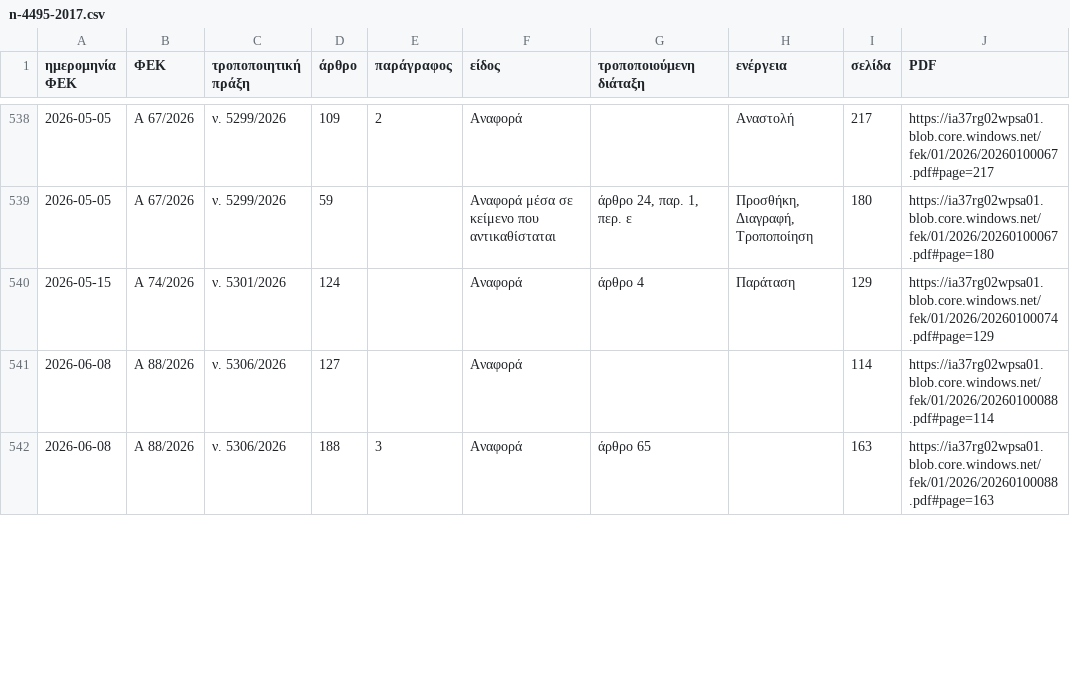
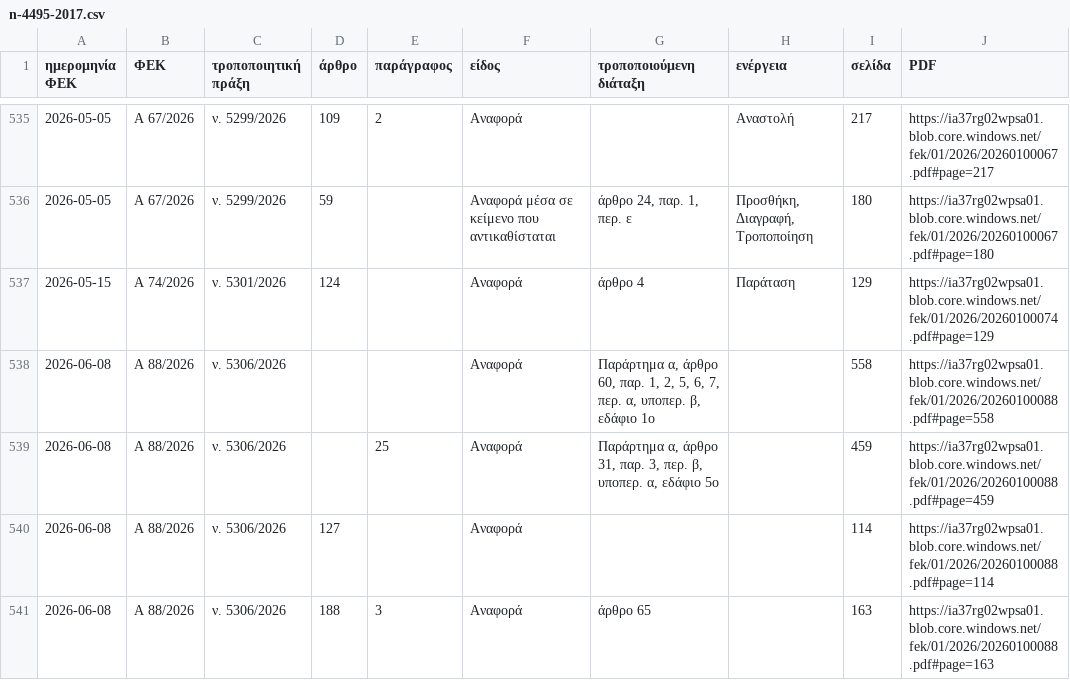
Before and after one commit to Ian2Papadopoulos/fek-watch, a CSV file: site/laws/n-4495-2017.csv, drawn as a sheet; only a part is shown, gaps mark what is left out; the diff covers the shown part only; the diff names each change by its address in the sheet, - before the commit and + after, or states it on an @@ line.

```diff
--- a/site/laws/n-4495-2017.csv
+++ b/site/laws/n-4495-2017.csv
+row 538: 2026-06-08 | Α 88/2026 | ν. 5306/2026 |  |  | Αναφορά | Παράρτημα α, άρθρο 60, παρ. 1, 2, 5, 6, 7, περ. α, υποπερ. β, εδάφιο 1o |  | 558 | https://ia37rg02wpsa01.blob.core.windows.net/fek/01/2026/20260100088.pdf#page=558
+row 539: 2026-06-08 | Α 88/2026 | ν. 5306/2026 |  | 25 | Αναφορά | Παράρτημα α, άρθρο 31, παρ. 3, περ. β, υποπερ. α, εδάφιο 5o |  | 459 | https://ia37rg02wpsa01.blob.core.windows.net/fek/01/2026/20260100088.pdf#page=459
```
Also changed, not shown: 1 added row, 6 removed rows and 5 edited cells elsewhere in this file, site/laws/n-4067-2012.csv, site/laws/n-5306-2026.csv, 29 other files.
